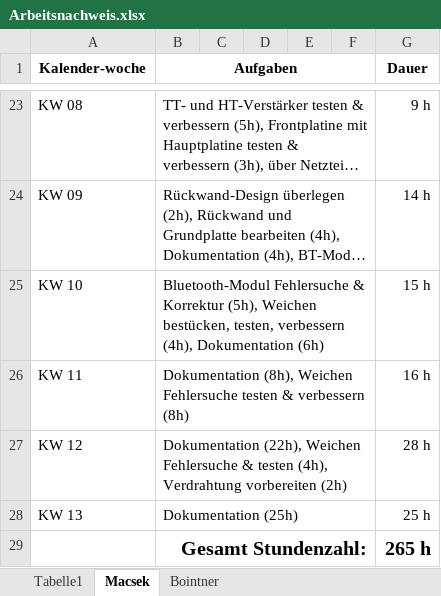
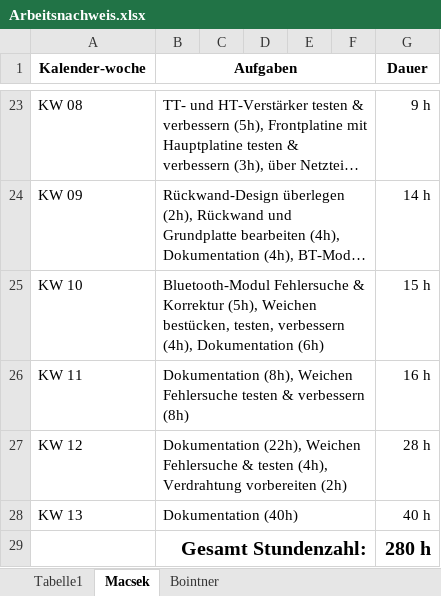
Before and after one commit to crazyskater9/Diplomarbeit, an Excel workbook: form/Arbeitsnachweis.xlsx, sheet Macsek, drawn as a sheet; only a part is shown, gaps mark what is left out; long unchanged cells end in …; values as stored, in another font and other column widths than the file's, no borders; the diff names each change by its address in the sheet, - before the commit and + after, or states it on an @@ line.

```diff
--- a/form/Arbeitsnachweis.xlsx (sheet Macsek)
+++ b/form/Arbeitsnachweis.xlsx (sheet Macsek)
-B28 (Aufgaben): Dokumentation (25h)
+B28 (Aufgaben): Dokumentation (40h)
-G28 (Dauer): 25 h
+G28 (Dauer): 40 h
-G29 (Dauer): 265 h
+G29 (Dauer): 280 h
```
Also changed, not shown: form/WIR-Teil.xlsx, 21 other files.
